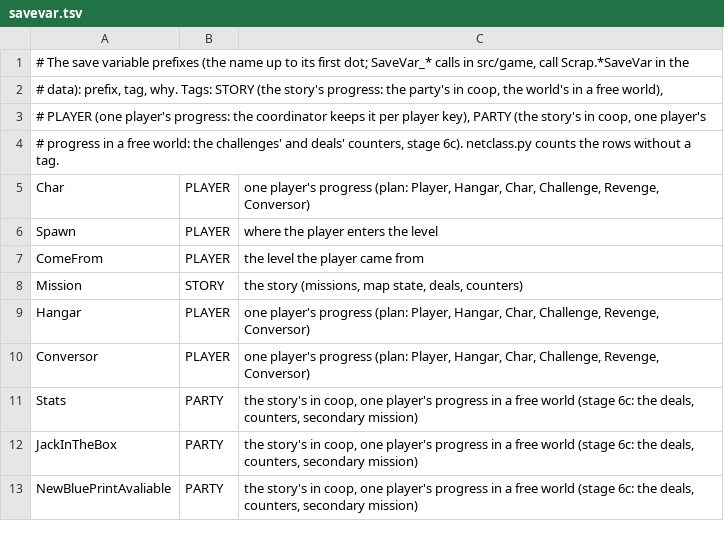
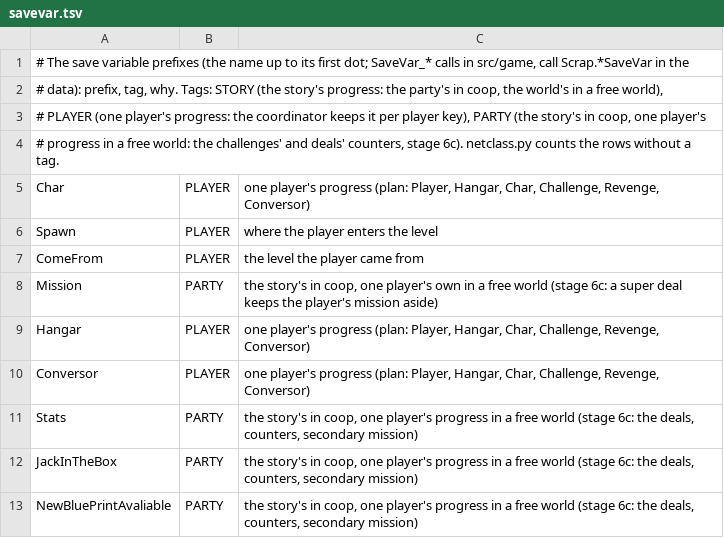
Before and after one commit to Blackwolf1337/scrapland, a TSV file: tools/script/netclass/savevar.tsv, drawn as a sheet; only a part is shown.

Commit message:
Super deals of a -mp2 world in an instance of their own for the group: the deal's mission on the session instance, each member's result and travel back, Mission per player in a free world, deleted player save variables kept deleted, the coordinator's kept variables in ui state

```diff
--- a/tools/script/netclass/savevar.tsv
+++ b/tools/script/netclass/savevar.tsv
@@ -7,3 +7,3 @@ Spawn	PLAYER	where the player enters the level
 ComeFrom	PLAYER	the level the player came from
-Mission	STORY	the story (missions, map state, deals, counters)
+Mission	PARTY	the story's in coop, one player's own in a free world (stage 6c: a super deal keeps the player's mission aside)
 Hangar	PLAYER	one player's progress (plan: Player, Hangar, Char, Challenge, Revenge, Conversor)
```
Also changed, not shown: 9 other files.
